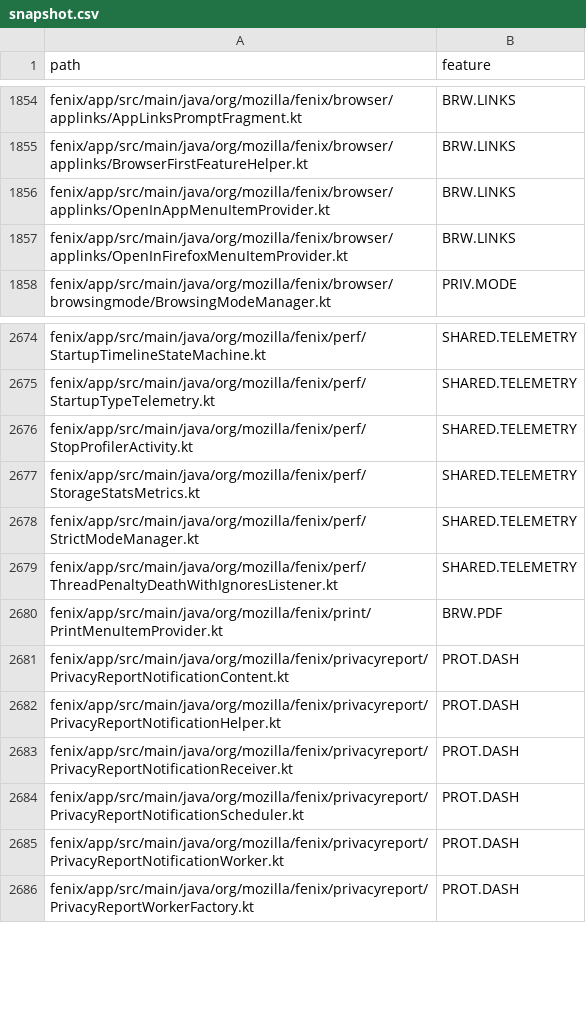
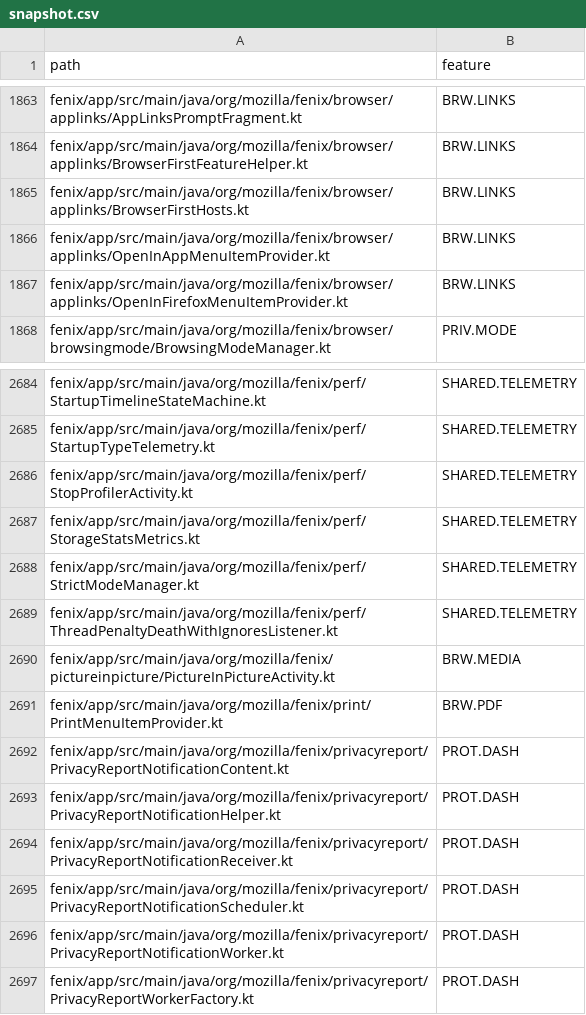
Before and after one commit to mozilla-mobile/testops-tools, a CSV file: mobile-feature-taxonomy/android/snapshot.csv, drawn as a sheet; only a part is shown, gaps mark what is left out; the diff covers the shown part only.

Commit message:
Map Android picture-in-picture to BRW.MEDIA and refresh snapshots (drift 2026-11-16)

```diff
--- a/mobile-feature-taxonomy/android/snapshot.csv
+++ b/mobile-feature-taxonomy/android/snapshot.csv
@@ -1855,2 +1864,3 @@ fenix/app/src/main/java/org/mozilla/fenix/browser/applinks/AppLinksPromptFragmen
 fenix/app/src/main/java/org/mozilla/fenix/browser/applinks/BrowserFirstFeatureHelper.kt,BRW.LINKS
+fenix/app/src/main/java/org/mozilla/fenix/browser/applinks/BrowserFirstHosts.kt,BRW.LINKS
 fenix/app/src/main/java/org/mozilla/fenix/browser/applinks/OpenInAppMenuItemProvider.kt,BRW.LINKS
@@ -2679,2 +2689,3 @@ fenix/app/src/main/java/org/mozilla/fenix/perf/StrictModeManager.kt,SHARED.TELEM
 fenix/app/src/main/java/org/mozilla/fenix/perf/ThreadPenaltyDeathWithIgnoresListener.kt,SHARED.TELEMETRY
+fenix/app/src/main/java/org/mozilla/fenix/pictureinpicture/PictureInPictureActivity.kt,BRW.MEDIA
 fenix/app/src/main/java/org/mozilla/fenix/print/PrintMenuItemProvider.kt,BRW.PDF
```
Also changed, not shown: 9 added rows elsewhere in this file, mobile-feature-taxonomy/ios/snapshot.csv, 1 other file.
